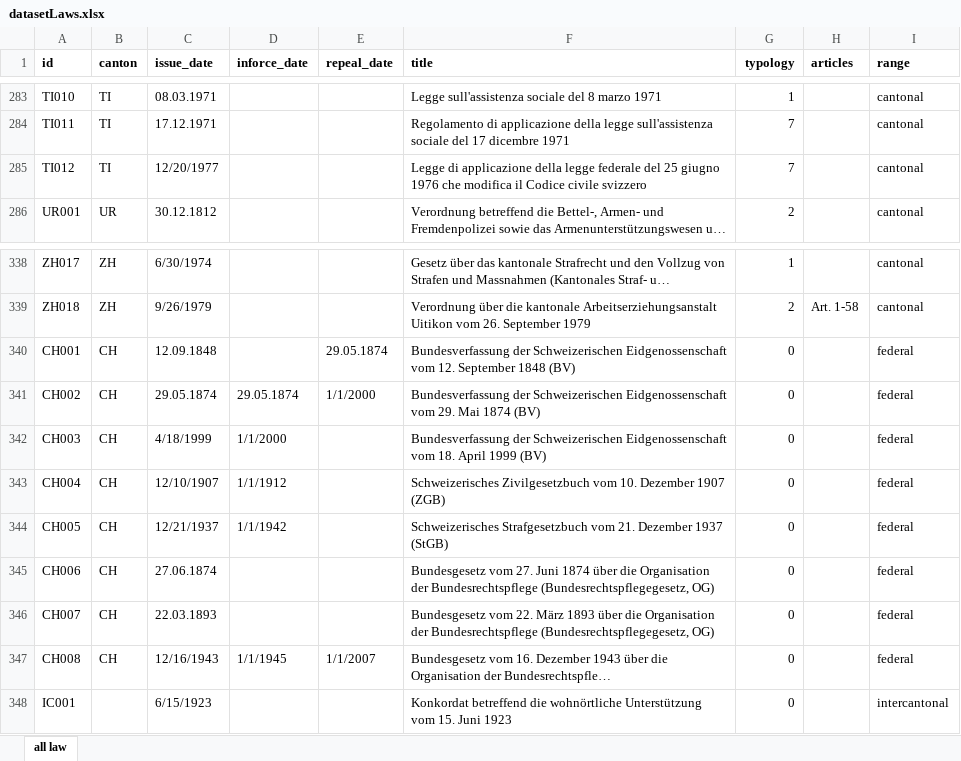
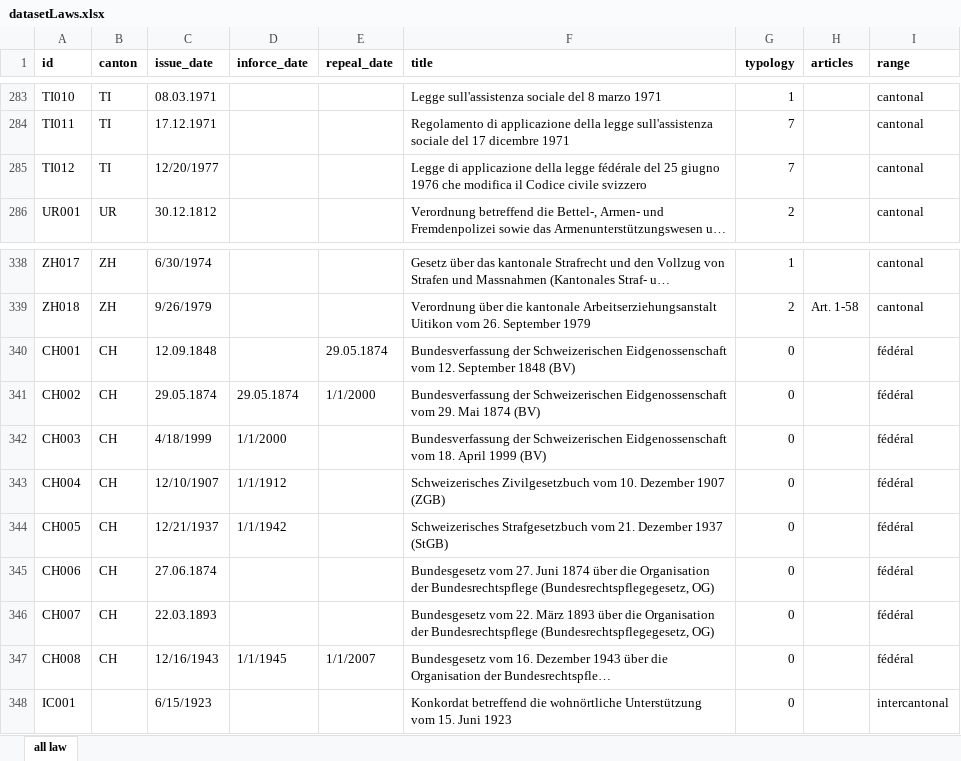
Before and after one commit to densitydesign/switzerland-institutional-landscape, an Excel workbook: fr/data_and_scripts/data/datasetLaws.xlsx, sheet all law, drawn as a sheet; only a part is shown, gaps mark what is left out; long unchanged cells end in …; values as stored, in another font and other column widths than the file's, no borders; the diff names each change by its address in the sheet, - before the commit and + after, or states it on an @@ line.

Commit message:
finisch translating french and fix some italian and english translations

```diff
--- a/fr/data_and_scripts/data/datasetLaws.xlsx (sheet all law)
+++ b/fr/data_and_scripts/data/datasetLaws.xlsx (sheet all law)
-F285 (title): …della legge federale del 25…
+F285 (title): …della legge fédérale del 25…
-I340:I347 (range): federal
+I340:I347 (range): fédéral
```
Also changed, not shown: 54 other files.
